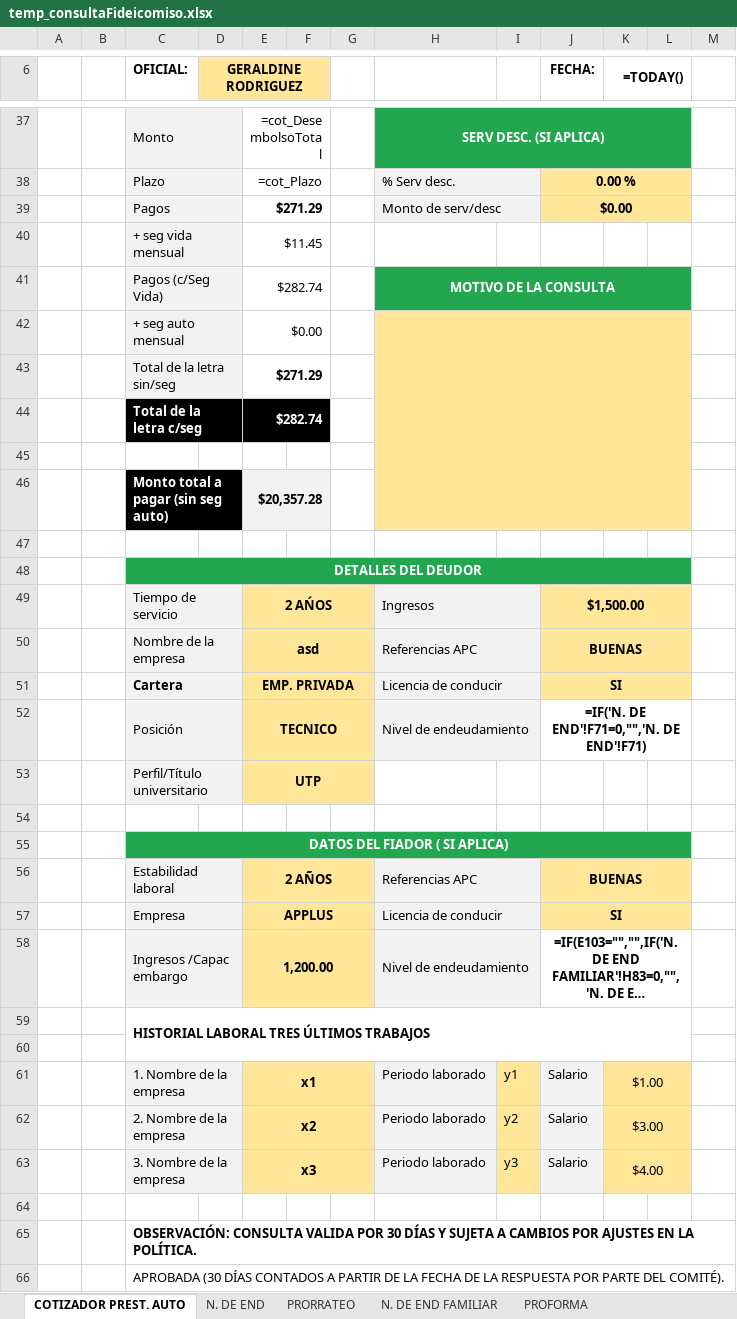
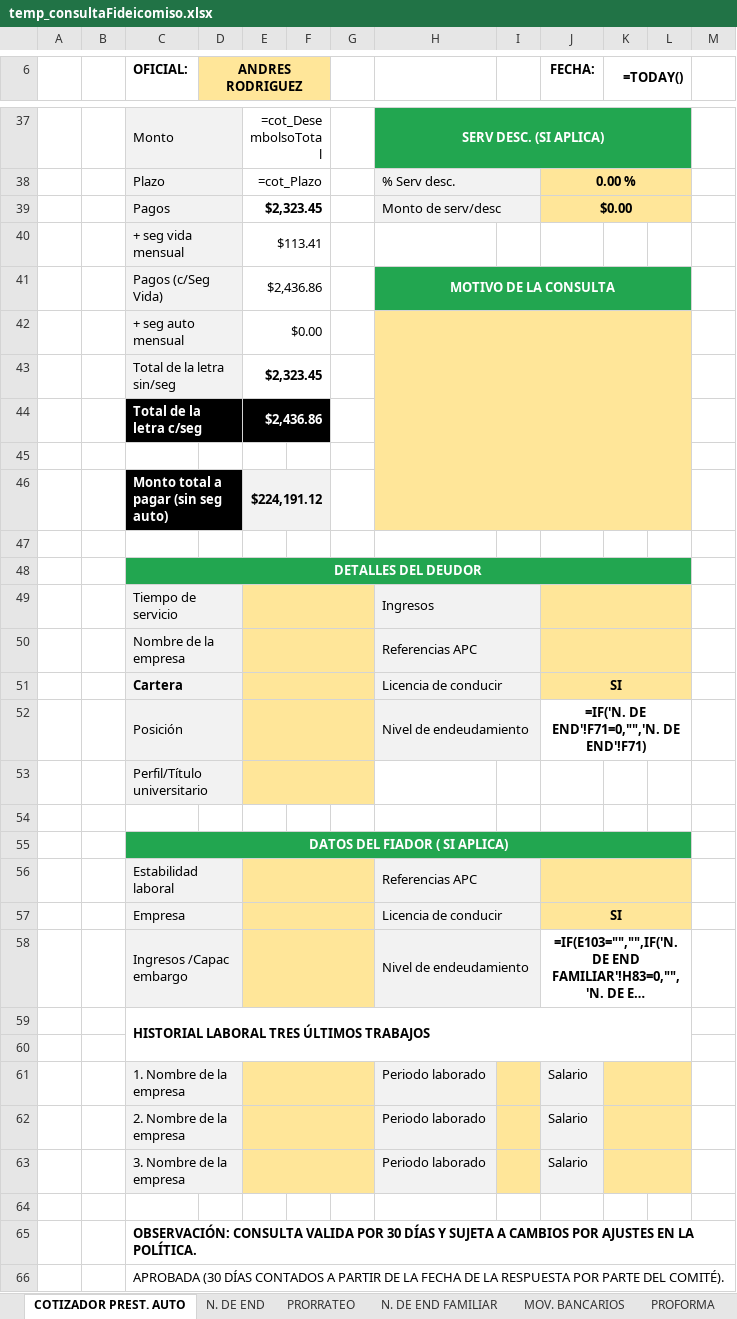
Before and after one commit to AndresRdrgz/PACIFICO, an Excel workbook: static/temp_consultaFideicomiso.xlsx, sheet COTIZADOR PREST. AUTO, drawn as a sheet; only a part is shown, gaps mark what is left out; long unchanged cells end in …; values as stored, in another font and other column widths than the file's, no borders; formulas without a stored value are shown as written; conditional formats not drawn; the diff covers the shown part only; the diff names each change by its address in the sheet, - before the commit and + after, or states it on an @@ line.

```diff
--- a/static/temp_consultaFideicomiso.xlsx (sheet COTIZADOR PREST. AUTO)
+++ b/static/temp_consultaFideicomiso.xlsx (sheet COTIZADOR PREST. AUTO)
@@ sheet tab unhidden: MOV. BANCARIOS @@
-D6: GERALDINE RODRIGUEZ
+D6: ANDRES RODRIGUEZ
-E39: $271.29
+E39: $2,323.45
-E40: $11.45
+E40: $113.41
-E41: $282.74
+E41: $2,436.86
-E43: $271.29
+E43: $2,323.45
-E44: $282.74
+E44: $2,436.86
-E46: $20,357.28
+E46: $224,191.12
-E49: 2 AŃOS
+E49: (empty)
-J49 (FECHA:): $1,500.00
+J49 (FECHA:): (empty)
-E50: asd
+E50: (empty)
-J50 (FECHA:): BUENAS
+J50 (FECHA:): (empty)
-E51: EMP. PRIVADA
+E51: (empty)
-E52: TECNICO
+E52: (empty)
-E53: UTP
+E53: (empty)
-E56: 2 AÑOS
+E56: (empty)
-J56 (FECHA:): BUENAS
+J56 (FECHA:): (empty)
-E57: APPLUS
+E57: (empty)
-E58: 1,200.00
+E58: (empty)
-E61: x1
+E61: (empty)
-I61: y1
+I61: (empty)
-K61 (=TODAY()): $1.00
+K61 (=TODAY()): (empty)
-E62: x2
+E62: (empty)
-I62: y2
+I62: (empty)
-K62 (=TODAY()): $3.00
+K62 (=TODAY()): (empty)
-E63: x3
+E63: (empty)
-I63: y3
+I63: (empty)
-K63 (=TODAY()): $4.00
+K63 (=TODAY()): (empty)
```
Also changed, not shown: 8 added rows, 8 removed rows and 40 edited cells elsewhere in this sheet, static/insumos/consultaPrestAuto.xlsx, staticfiles/consultaPrestAuto.xlsx, 10 other files.
